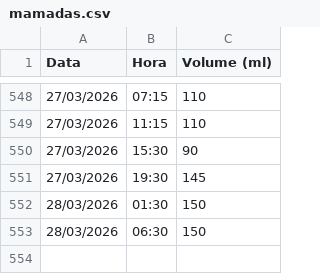
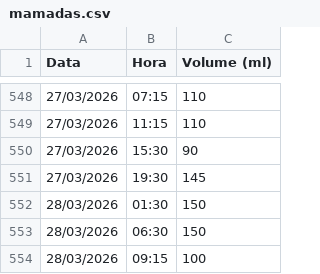
Before and after one commit to moliveirauff/familia-donato-suarez, a CSV file: data/mamadas.csv, drawn as a sheet; only a part is shown, gaps mark what is left out; the diff names each change by its address in the sheet, - before the commit and + after, or states it on an @@ line.

Commit message:
feat: mamada 28/03/2026 09:15 100ml (sobrou=50ml de 150ml → ingerido=100ml)

```diff
--- a/data/mamadas.csv
+++ b/data/mamadas.csv
+row 554: 28/03/2026 | 09:15 | 100
```
Also changed, not shown: 1 other file.
